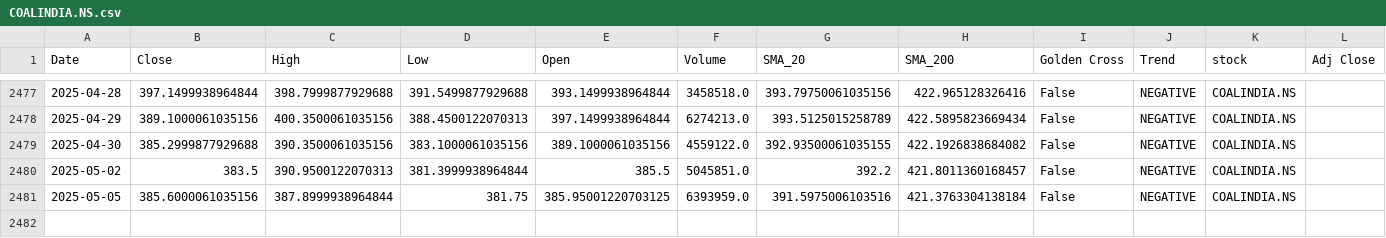
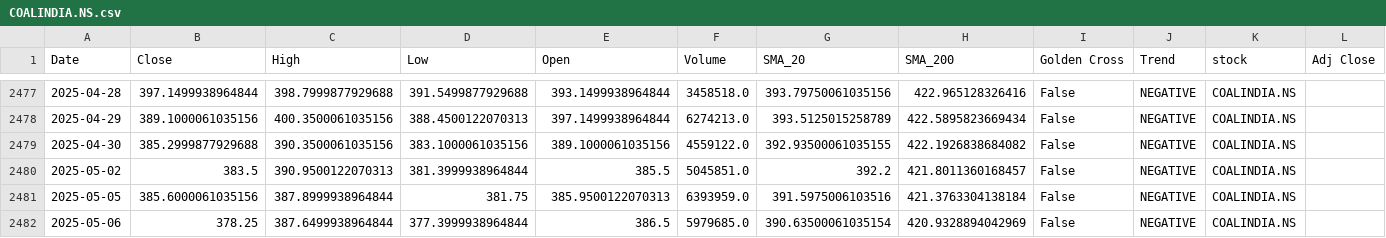
Before and after one commit to sohamdeshpande/nifty-analysis, a CSV file: data/COALINDIA.NS.csv, drawn as a sheet; only a part is shown, gaps mark what is left out.

```diff
--- a/data/COALINDIA.NS.csv
+++ b/data/COALINDIA.NS.csv
@@ -2480,2 +2480,3 @@ Date,Close,High,Low,Open,Volume,SMA_20,SMA_200,Golden Cross,Trend,stock,Adj Clos
 2025-05-02,383.5,390.9500122070313,381.3999938964844,385.5,5045851.0,392.2,421.8011360168457,False,NEGATIVE,COALINDIA.NS,
-2025-05-05,385.6000061035156,387.8999938964844,381.75,385.95001220703125,6393959.0,391.5975006103516,421.3763304138184,False,NEGATIVE,COALINDIA.NS,
+2025-05-05,385.6000061035156,387.8999938964844,381.75,385.9500122070313,6393959.0,391.5975006103516,421.3763304138184,False,NEGATIVE,COALINDIA.NS,
+2025-05-06,378.25,387.6499938964844,377.3999938964844,386.5,5979685.0,390.63500061035154,420.9328894042969,False,NEGATIVE,COALINDIA.NS,
```
Also changed, not shown: data/BRITANNIA.NS.csv, data/EICHERMOT.NS.csv, 6 other files.
